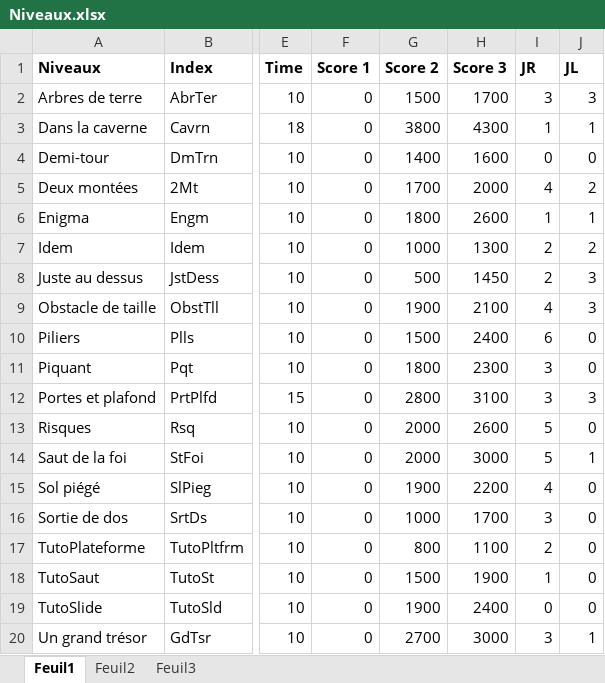
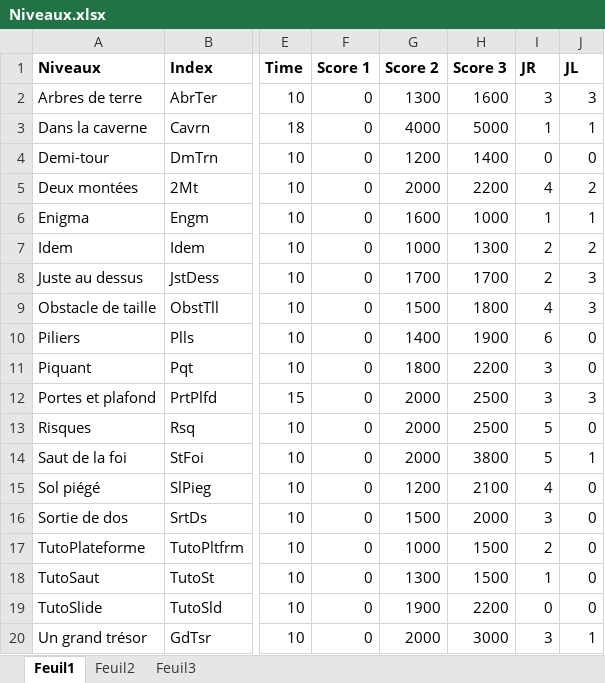
Before and after one commit to JohnLeSorcier/Ninja-Control, an Excel workbook: Niveaux.xlsx, sheet Feuil1, drawn as a sheet; only a part is shown, gaps mark what is left out; values as stored, in another font and other column widths than the file's, no borders; the diff covers the shown part only; the diff names each change by its address in the sheet, - before the commit and + after, or states it on an @@ line.

```diff
--- a/Niveaux.xlsx (sheet Feuil1)
+++ b/Niveaux.xlsx (sheet Feuil1)
-G2 (Score 2): 1500
+G2 (Score 2): 1300
-H2 (Score 3): 1700
+H2 (Score 3): 1600
-G3 (Score 2): 3800
+G3 (Score 2): 4000
-H3 (Score 3): 4300
+H3 (Score 3): 5000
-G4 (Score 2): 1400
+G4 (Score 2): 1200
-H4 (Score 3): 1600
+H4 (Score 3): 1400
-G5 (Score 2): 1700
+G5 (Score 2): 2000
-H5 (Score 3): 2000
+H5 (Score 3): 2200
-G6 (Score 2): 1800
+G6 (Score 2): 1600
-H6 (Score 3): 2600
+H6 (Score 3): 1000
-G8 (Score 2): 500
+G8 (Score 2): 1700
-H8 (Score 3): 1450
+H8 (Score 3): 1700
-G9 (Score 2): 1900
+G9 (Score 2): 1500
-H9 (Score 3): 2100
+H9 (Score 3): 1800
-G10 (Score 2): 1500
+G10 (Score 2): 1400
-H10 (Score 3): 2400
+H10 (Score 3): 1900
-H11 (Score 3): 2300
+H11 (Score 3): 2200
-G12 (Score 2): 2800
+G12 (Score 2): 2000
-H12 (Score 3): 3100
+H12 (Score 3): 2500
-H13 (Score 3): 2600
+H13 (Score 3): 2500
-H14 (Score 3): 3000
+H14 (Score 3): 3800
-G15 (Score 2): 1900
+G15 (Score 2): 1200
-H15 (Score 3): 2200
+H15 (Score 3): 2100
-G16 (Score 2): 1000
+G16 (Score 2): 1500
-H16 (Score 3): 1700
+H16 (Score 3): 2000
-G17 (Score 2): 800
+G17 (Score 2): 1000
-H17 (Score 3): 1100
+H17 (Score 3): 1500
-G18 (Score 2): 1500
+G18 (Score 2): 1300
-H18 (Score 3): 1900
+H18 (Score 3): 1500
-H19 (Score 3): 2400
+H19 (Score 3): 2200
-G20 (Score 2): 2700
+G20 (Score 2): 2000
```
Also changed, not shown: 5 added rows and 4 edited cells elsewhere in this sheet, 58 other files.
